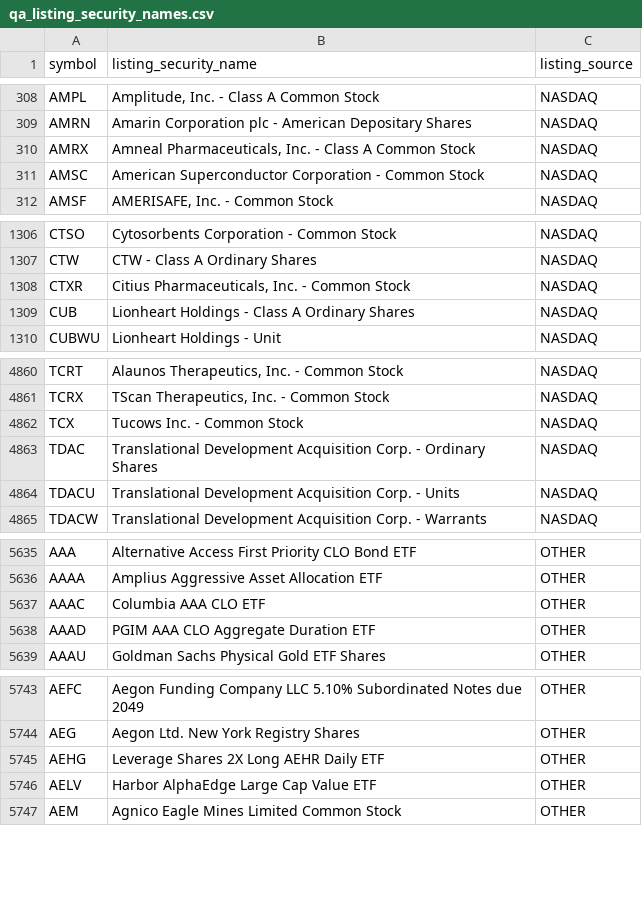
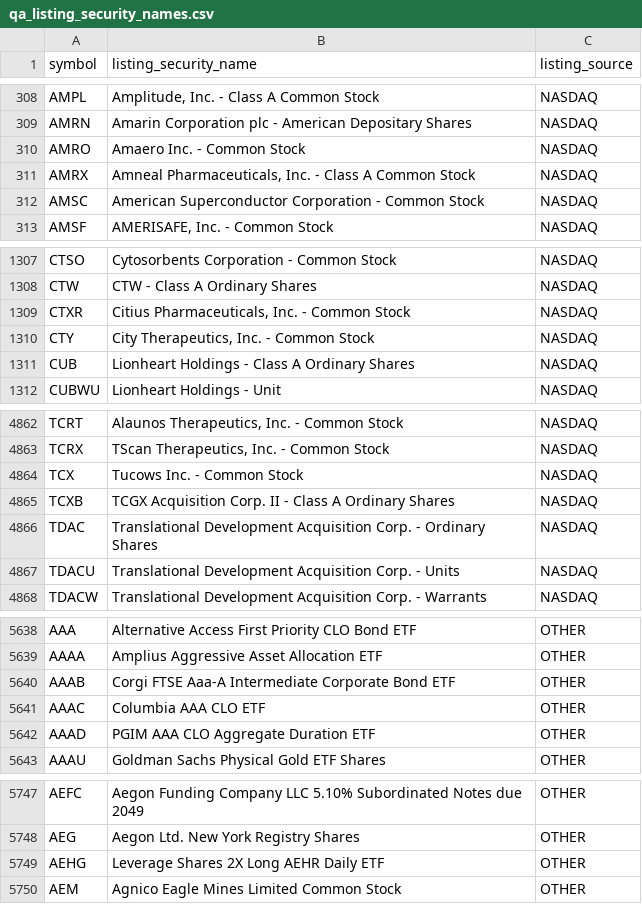
Before and after one commit to nb788/ChatGPT-stock-lab, a CSV file: data/qa_listing_security_names.csv, drawn as a sheet; only a part is shown, gaps mark what is left out; the diff covers the shown part only.

```diff
--- a/data/qa_listing_security_names.csv
+++ b/data/qa_listing_security_names.csv
@@ -309,2 +309,3 @@ AMPL,"Amplitude, Inc. - Class A Common Stock",NASDAQ
 AMRN,Amarin Corporation plc - American Depositary Shares,NASDAQ
+AMRO,Amaero Inc. - Common Stock,NASDAQ
 AMRX,"Amneal Pharmaceuticals, Inc. - Class A Common Stock",NASDAQ
@@ -1308,2 +1309,3 @@ CTW,CTW - Class A Ordinary Shares,NASDAQ
 CTXR,"Citius Pharmaceuticals, Inc. - Common Stock",NASDAQ
+CTY,"City Therapeutics, Inc. - Common Stock",NASDAQ
 CUB,Lionheart Holdings - Class A Ordinary Shares,NASDAQ
@@ -4862,2 +4864,3 @@ TCRX,"TScan Therapeutics, Inc. - Common Stock",NASDAQ
 TCX,Tucows Inc. - Common Stock,NASDAQ
+TCXB,TCGX Acquisition Corp. II - Class A Ordinary Shares,NASDAQ
 TDAC,Translational Development Acquisition Corp. - Ordinary Shares,NASDAQ
@@ -5636,2 +5639,3 @@ AAA,Alternative Access First Priority CLO Bond ETF,OTHER
 AAAA,Amplius Aggressive Asset Allocation ETF,OTHER
+AAAB,Corgi FTSE Aaa-A Intermediate Corporate Bond ETF,OTHER
 AAAC,Columbia AAA CLO ETF,OTHER
@@ -5745,3 +5749,2 @@ AEG,Aegon Ltd. New York Registry Shares,OTHER
 AEHG,Leverage Shares 2X Long AEHR Daily ETF,OTHER
-AELV,Harbor AlphaEdge Large Cap Value ETF,OTHER
 AEM,Agnico Eagle Mines Limited Common Stock,OTHER
```
Also changed, not shown: 15 added rows and 1 removed row elsewhere in this file, data/qa_all_current_filing_dei_facts.csv, data/qa_all_current_latest_filings.csv, 18 other files.
